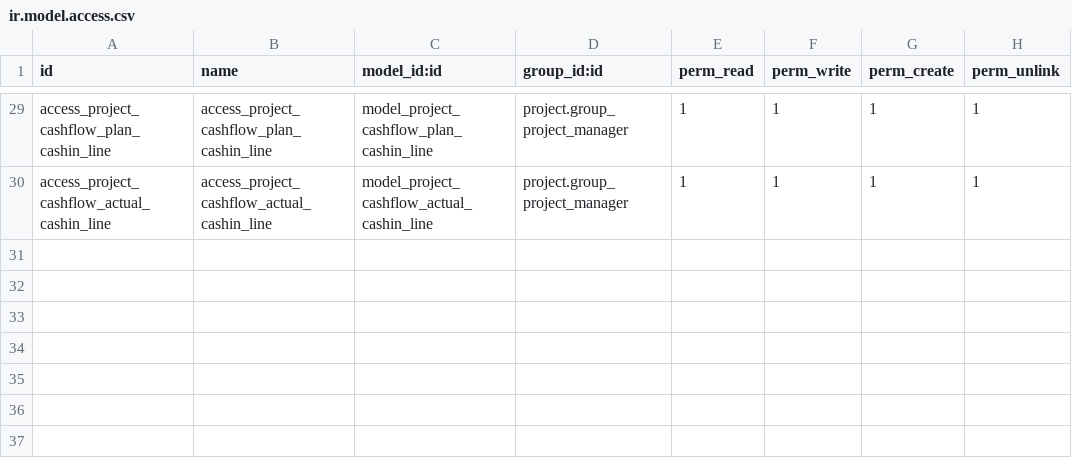
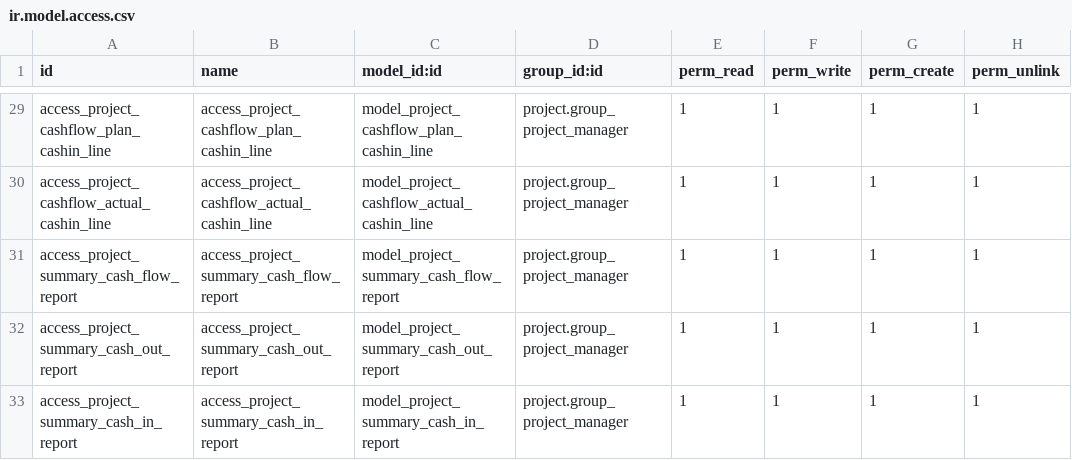
Before and after one commit to KillerQueen59/odoo-12-docker-compose, a CSV file: addons/rnet_project_management/security/ir.model.access.csv, drawn as a sheet; only a part is shown, gaps mark what is left out; the diff names each change by its address in the sheet, - before the commit and + after, or states it on an @@ line.

Commit message:
add cashflow summary

```diff
--- a/addons/rnet_project_management/security/ir.model.access.csv
+++ b/addons/rnet_project_management/security/ir.model.access.csv
+row 31: access_project_summary_cash_flow_report | access_project_summary_cash_flow_report | model_project_summary_cash_flow_report | project.group_project_manager | 1 | 1 | 1 | 1
+row 32: access_project_summary_cash_out_report | access_project_summary_cash_out_report | model_project_summary_cash_out_report | project.group_project_manager | 1 | 1 | 1 | 1
+row 33: access_project_summary_cash_in_report | access_project_summary_cash_in_report | model_project_summary_cash_in_report | project.group_project_manager | 1 | 1 | 1 | 1
```
Also changed, not shown: 4 other files.
